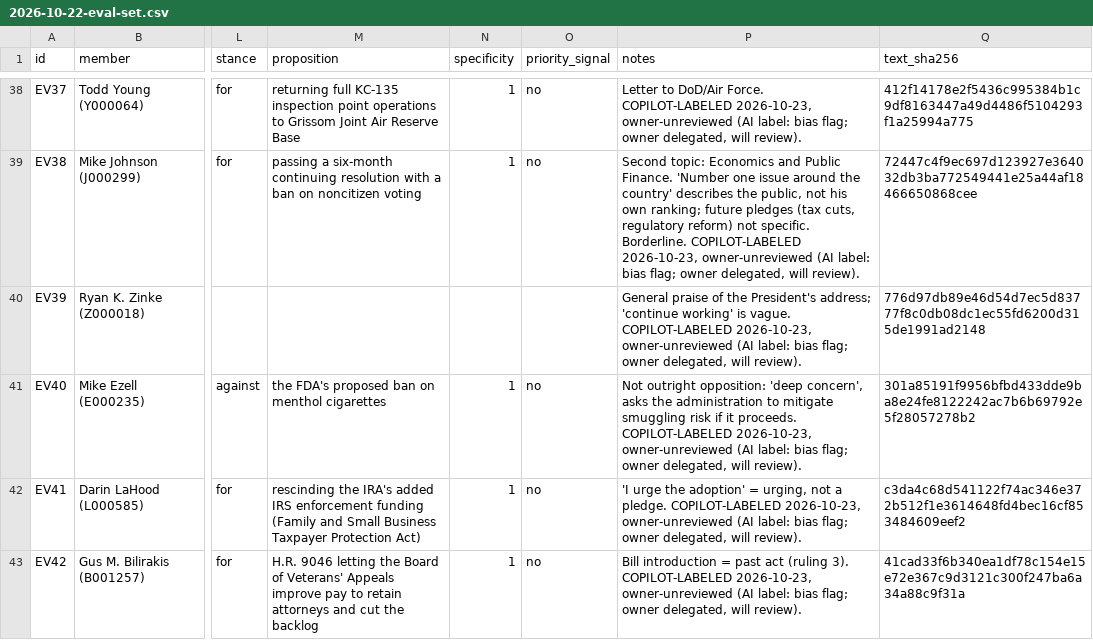
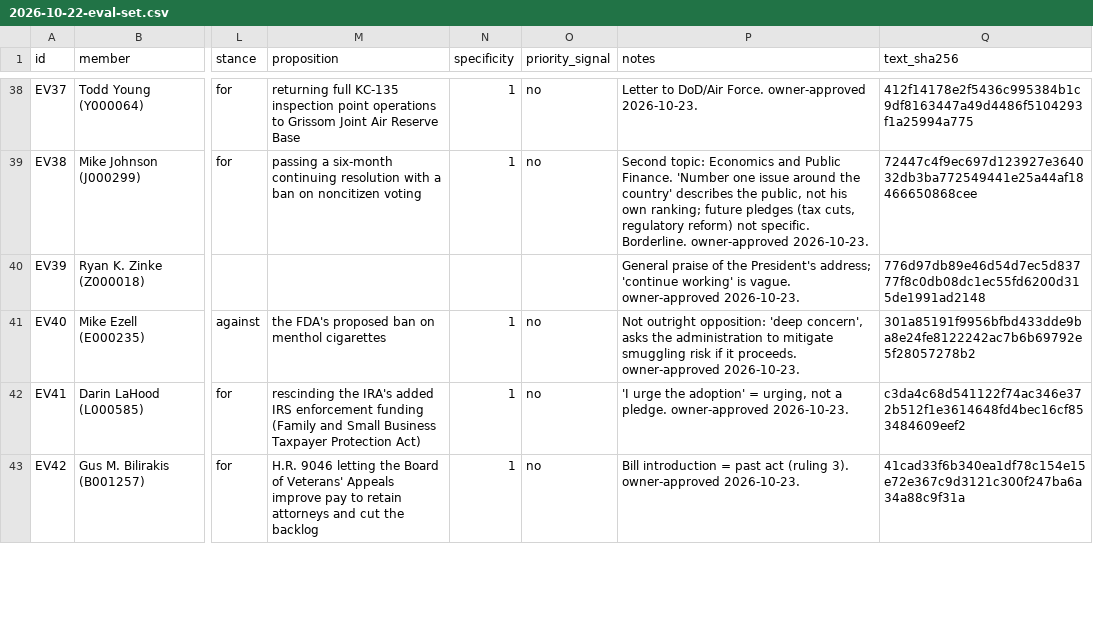
Before and after one commit to SeanisnotBrown/civic-ledger, a CSV file: docs/labeling/2026-10-22-eval-set.csv, drawn as a sheet; only a part is shown, gaps mark what is left out; the diff covers the shown part only; the diff names each change by its address in the sheet, - before the commit and + after, or states it on an @@ line.

```diff
--- a/docs/labeling/2026-10-22-eval-set.csv
+++ b/docs/labeling/2026-10-22-eval-set.csv
-P38 (notes): …DoD/Air Force. COPILOT-LABELED 2026-10-23, owner-unreviewed (AI label: bias flag; owner delegated, will review).
+P38 (notes): …DoD/Air Force. owner-approved 2026-10-23.
-P39 (notes): …specific. Borderline. COPILOT-LABELED 2026-10-23, owner-unreviewed (AI label: bias flag; owner delegated, will review).
+P39 (notes): …specific. Borderline. owner-approved 2026-10-23.
-P40 (notes): …is vague. COPILOT-LABELED 2026-10-23, owner-unreviewed (AI label: bias flag; owner delegated, will review).
+P40 (notes): …is vague. owner-approved 2026-10-23.
-P41 (notes): …it proceeds. COPILOT-LABELED 2026-10-23, owner-unreviewed (AI label: bias flag; owner delegated, will review).
+P41 (notes): …it proceeds. owner-approved 2026-10-23.
-P42 (notes): …a pledge. COPILOT-LABELED 2026-10-23, owner-unreviewed (AI label: bias flag; owner delegated, will review).
+P42 (notes): …a pledge. owner-approved 2026-10-23.
-P43 (notes): …(ruling 3). COPILOT-LABELED 2026-10-23, owner-unreviewed (AI label: bias flag; owner delegated, will review).
+P43 (notes): …(ruling 3). owner-approved 2026-10-23.
```
Also changed, not shown: 49 edited cells elsewhere in this file, 1 other file.
